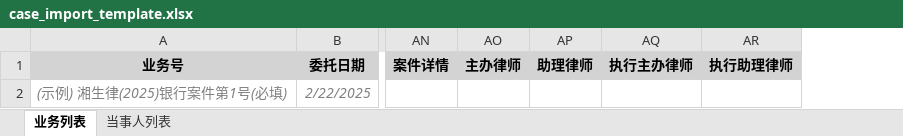
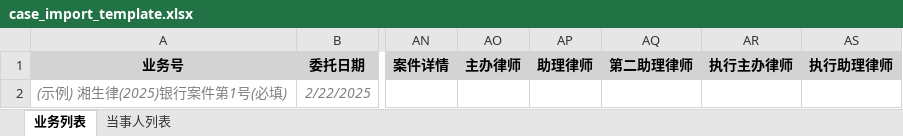
Before and after one commit to LittleTwhale/shengyuan_law_firm_management_system, an Excel workbook: back_end/FastAPI/static/template/case_import_template.xlsx, sheet 业务列表, drawn as a sheet; only a part is shown, gaps mark what is left out; values as stored, in another font and other column widths than the file's, no borders; the diff names each change by its address in the sheet, - before the commit and + after, or states it on an @@ line.

```diff
--- a/back_end/FastAPI/static/template/case_import_template.xlsx (sheet 业务列表)
+++ b/back_end/FastAPI/static/template/case_import_template.xlsx (sheet 业务列表)
+column AQ, row 1: 第二助理律师
```
Also changed, not shown: 17 other files.
